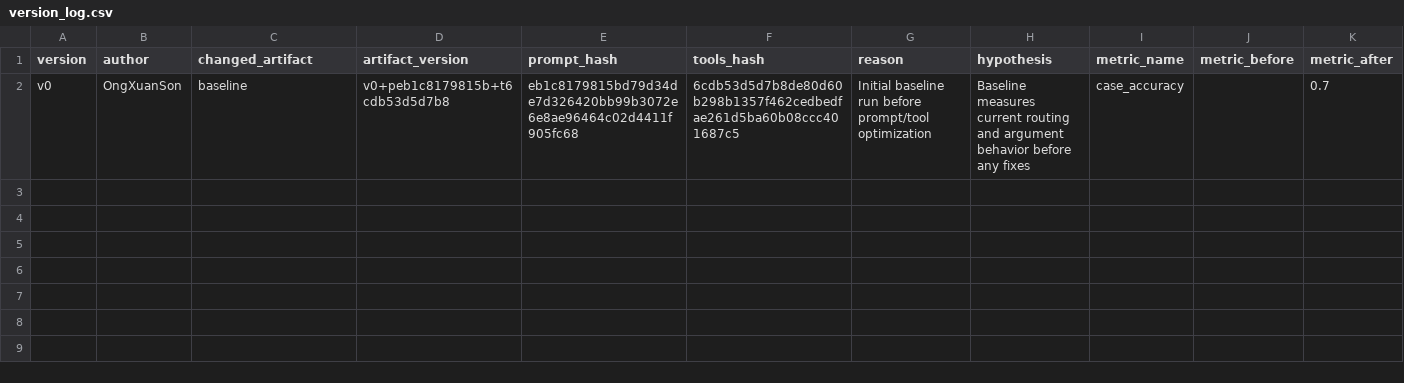
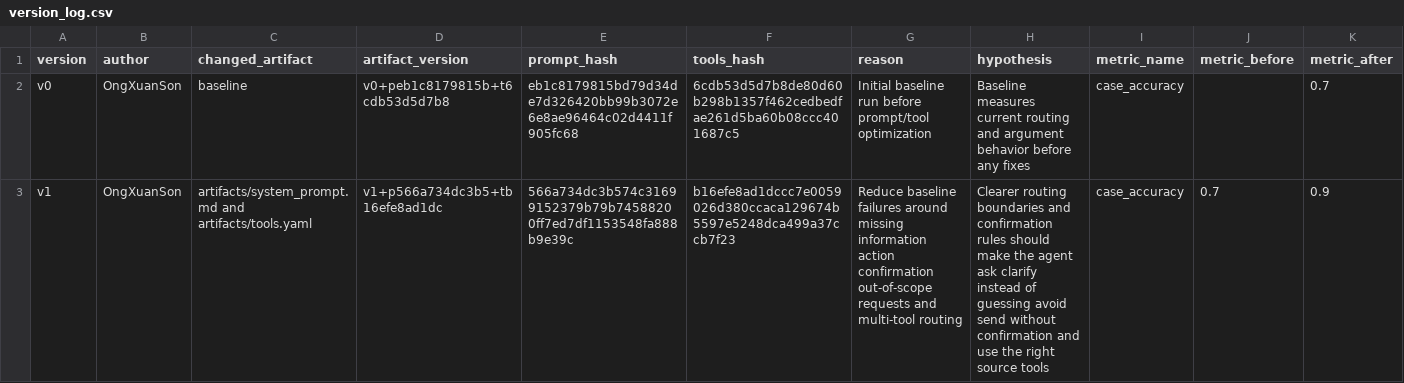
Before and after one commit to SonHeung-min/DAY04_G36_E403, a CSV file: starter_v0/artifacts/version_log.csv, drawn as a sheet; only a part is shown; rows hold the shown columns only; the diff names each change by its address in the sheet, - before the commit and + after, or states it on an @@ line.

Commit message:
Record v1 baseline evidence

```diff
--- a/starter_v0/artifacts/version_log.csv
+++ b/starter_v0/artifacts/version_log.csv
+row 3: v1 | OngXuanSon | artifacts/system_prompt.md and artifacts/tools.yaml | v1+p566a734dc3b5+tb16efe8ad1dc | 566a734dc3b574c31699152379b79b74588200ff7ed7df1153548fa888b9e39c | b16efe8ad1dccc7e0059026d380ccaca129674b5597e5248dca499a37ccb7f23 | Reduce baseline failures around missing information action confirmation out-of-scope requests and multi-tool routing | Clearer routing boundaries and confirmation rules should make the agent ask clarify instead of guessing avoid send without confirmation and use the right source tools | case_accuracy | 0.7 | 0.9
```
Also changed, not shown: 1 other file.
